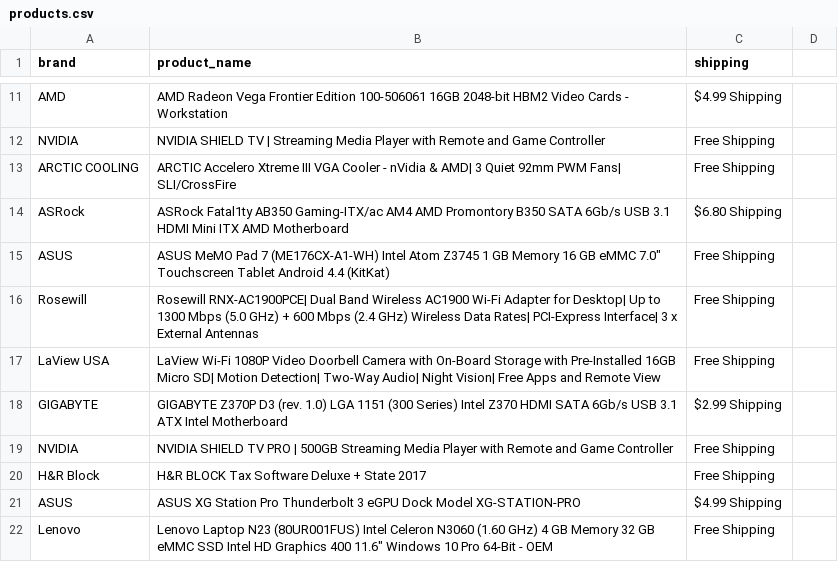
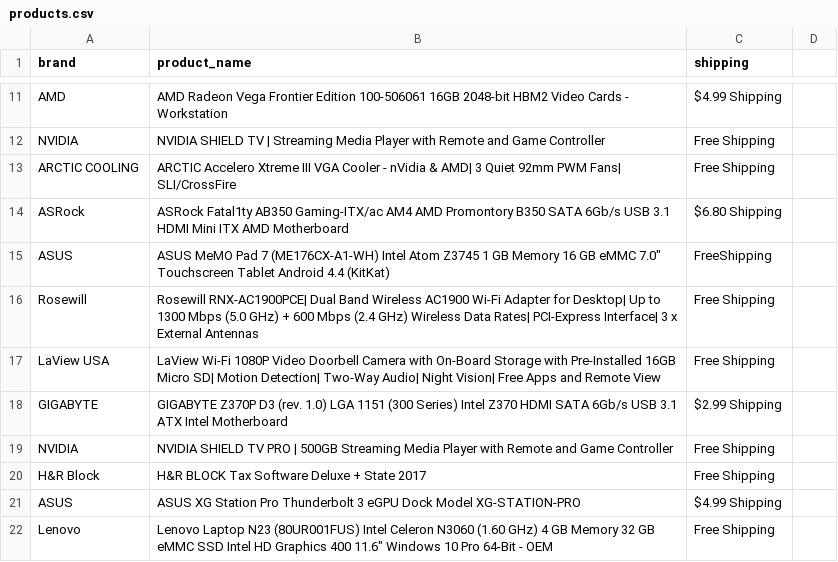
Before and after one commit to dummyGetUsernames/WebScrapping, a CSV file: products.csv, drawn as a sheet; only a part is shown, gaps mark what is left out.

Commit message:
Update products.csv

```diff
--- a/products.csv
+++ b/products.csv
@@ -14,3 +14,3 @@ ARCTIC COOLING,ARCTIC Accelero Xtreme III VGA Cooler - nVidia & AMD| 3 Quiet 92m
 ASRock,ASRock Fatal1ty AB350 Gaming-ITX/ac AM4 AMD Promontory B350 SATA 6Gb/s USB 3.1 HDMI Mini ITX AMD Motherboard,$6.80 Shipping
-ASUS,ASUS MeMO Pad 7 (ME176CX-A1-WH) Intel Atom Z3745 1 GB Memory 16 GB eMMC 7.0" Touchscreen Tablet Android 4.4 (KitKat),Free Shipping
+ASUS,ASUS MeMO Pad 7 (ME176CX-A1-WH) Intel Atom Z3745 1 GB Memory 16 GB eMMC 7.0" Touchscreen Tablet Android 4.4 (KitKat),FreeShipping
 Rosewill,Rosewill RNX-AC1900PCE| Dual Band Wireless AC1900 Wi-Fi Adapter for Desktop| Up to 1300 Mbps (5.0 GHz) + 600 Mbps (2.4 GHz) Wireless Data Rates| PCI-Express Interface| 3 x External Antennas,Free Shipping
```
